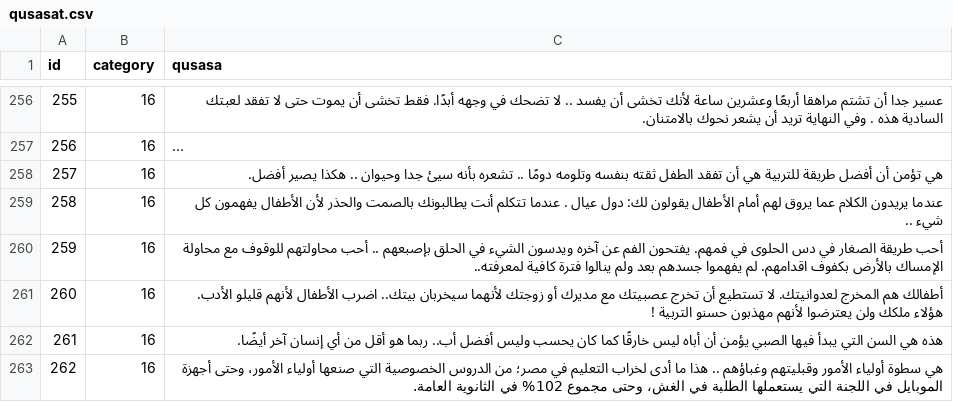
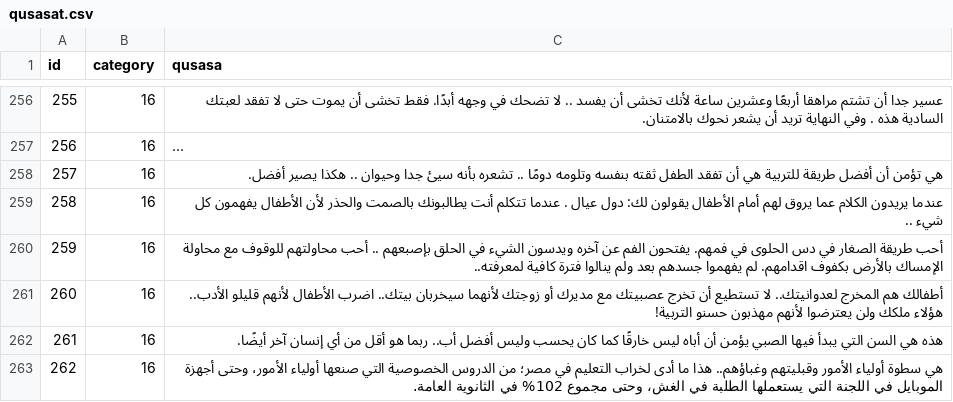
Before and after one commit to hammady/qusasat, a CSV file: data/qusasat.csv, drawn as a sheet; only a part is shown, gaps mark what is left out; long unchanged cells end in …; the diff covers the shown part only.

Commit message:
Update qusasat.csv

```diff
--- a/data/qusasat.csv
+++ b/data/qusasat.csv
@@ -280,4 +280,4 @@ id,category,qusasa
 259,16,أحب طريقة الصغار في دس الحلوى في فمهم. يفتحون الفم عن آخره ويدسون الشيء في الحلق بإصبعهم .. أحب محاولتهم للوقوف مع محاولة الإمساك بالأرض بكفوف اقدامهم. لم يفهموا جسدهم بعد ولم ينالوا فترة كافية لمعرفته..
-260,16,أطفالك هم المخرج لعدوانيتك. لا تستطيع أن تخرج عصبيتك مع مديرك أو زوجتك لأنهما سيخربان بيتك.. اضرب الأطفال لأنهم قليلو الأدب. هؤلاء ملكك ولن يعترضوا لأنهم مهذبون حسنو التربية !
+260,16,أطفالك هم المخرج لعدوانيتك.. لا تستطيع أن تخرج عصبيتك مع مديرك أو زوجتك لأنهما سيخربان بيتك.. اضرب الأطفال لأنهم قليلو الأدب.. هؤلاء ملكك ولن يعترضوا لأنهم مهذبون حسنو التربية!
 261,16,هذه هي السن التي يبدأ فيها الصبي يؤمن أن أباه ليس خارقًا كما كان يحسب وليس أفضل أب.. ربما هو أقل من أي إنسان آخر أيضًا.
-262,16,هي سطوة أولياء الأمور وقبليتهم وغباؤهم .. هذا ما أدى لخراب التعليم في مصر؛ من الدروس الخصوصية التي صنعها أولياء الأمور، وحتى أجهزة الموبايل في اللجنة التي يستعملها الطلبة في الغش، وحتى مجموع 102% في الثانوية العامة.
+262,16,هي سطوة أولياء الأمور وقبليتهم وغباؤهم.. هذا ما أدى لخراب التعليم في مصر؛ من الدروس الخصوصية التي صنعها أولياء الأمور، وحتى أجهزة الموبايل في اللجنة التي يستعملها الطلبة في الغش، وحتى مجموع 102% في الثانوية العامة.
```
Also changed, not shown: 14 edited cells elsewhere in this file.
